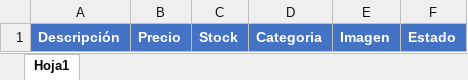
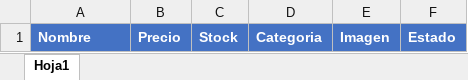
Before and after one commit to DAW-II-2025/ecommerce-microservicios, an Excel workbook: ecommerce-hs/msvc-admin/src/main/resources/static/plantilla/Plantilla-Productos.xlsx, sheet Hoja1, drawn as a sheet; values as stored, in another font and other column widths than the file's, no borders; the diff names each change by its address in the sheet, - before the commit and + after, or states it on an @@ line.

```diff
--- a/ecommerce-hs/msvc-admin/src/main/resources/static/plantilla/Plantilla-Productos.xlsx (sheet Hoja1)
+++ b/ecommerce-hs/msvc-admin/src/main/resources/static/plantilla/Plantilla-Productos.xlsx (sheet Hoja1)
-A1: Descripción
+A1: Nombre
```
Also changed, not shown: 12 other files.
